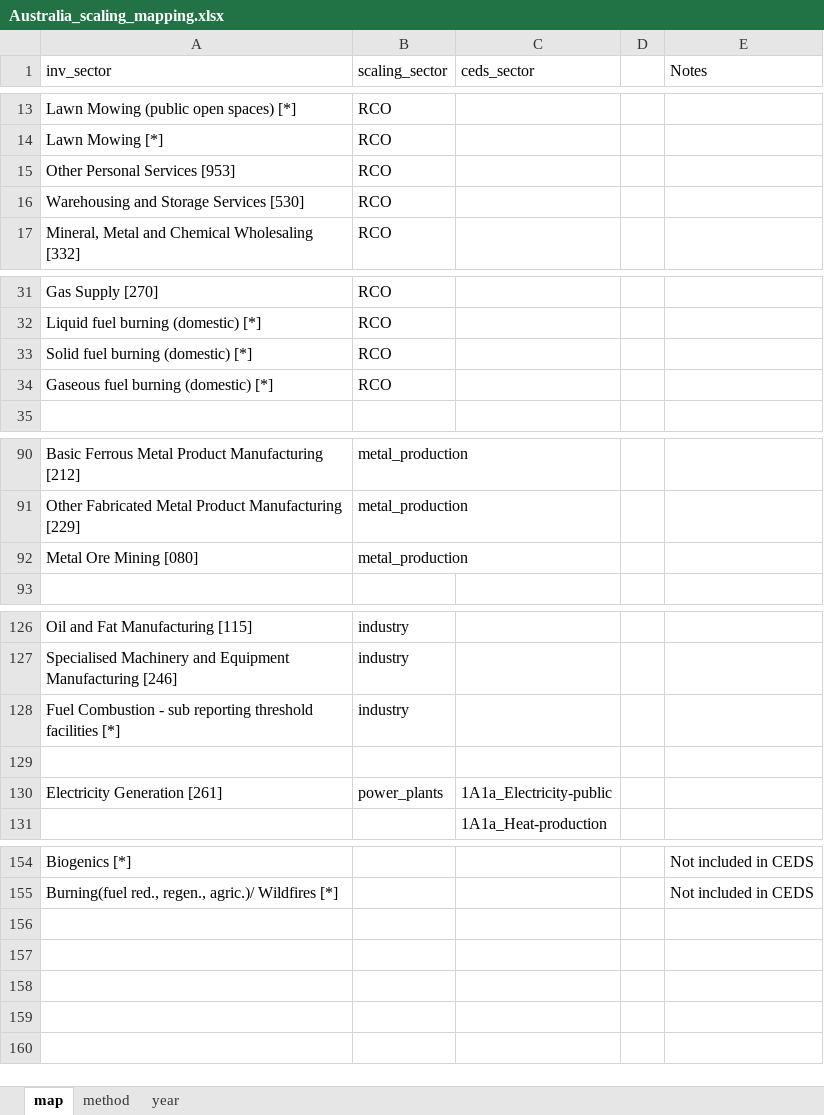
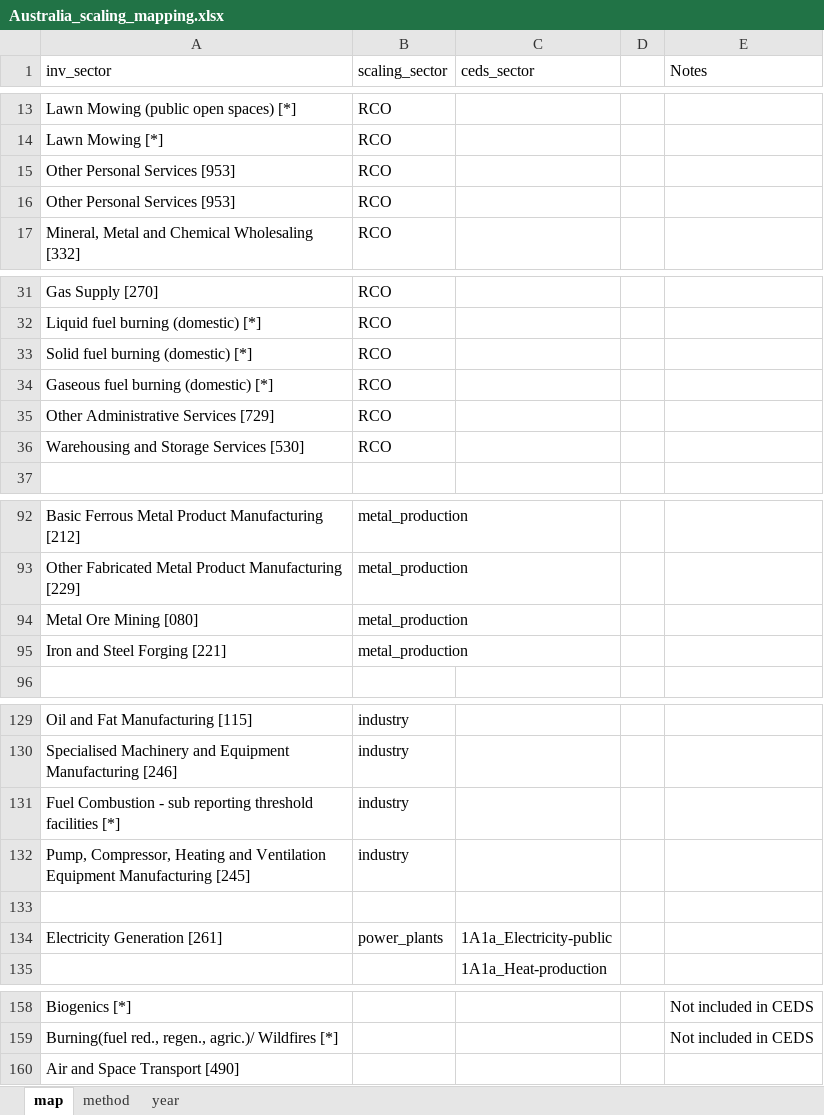
Before and after one commit to Xiuming666/CEDS, an Excel workbook: input/mappings/scaling/Australia_scaling_mapping.xlsx, sheet map, drawn as a sheet; only a part is shown, gaps mark what is left out; values as stored, in another font and other column widths than the file's, no borders; the diff names each change by its address in the sheet, - before the commit and + after, or states it on an @@ line.

Commit message:
Changes required to update Australia scaling inventory

```diff
--- a/input/mappings/scaling/Australia_scaling_mapping.xlsx (sheet map)
+++ b/input/mappings/scaling/Australia_scaling_mapping.xlsx (sheet map)
-A16 (inv_sector): Warehousing and Storage Services [530]
+A16 (inv_sector): Other Personal Services [953]
+row 35: Other Administrative Services [729] | RCO
+row 36: Warehousing and Storage Services [530] | RCO
+row 95: Iron and Steel Forging [221] | metal_production
+row 132: Pump, Compressor, Heating and Ventilation Equipment Manufacturing [245] | industry
+row 160: Air and Space Transport [490]
```
Also changed, not shown: 11 other files.
